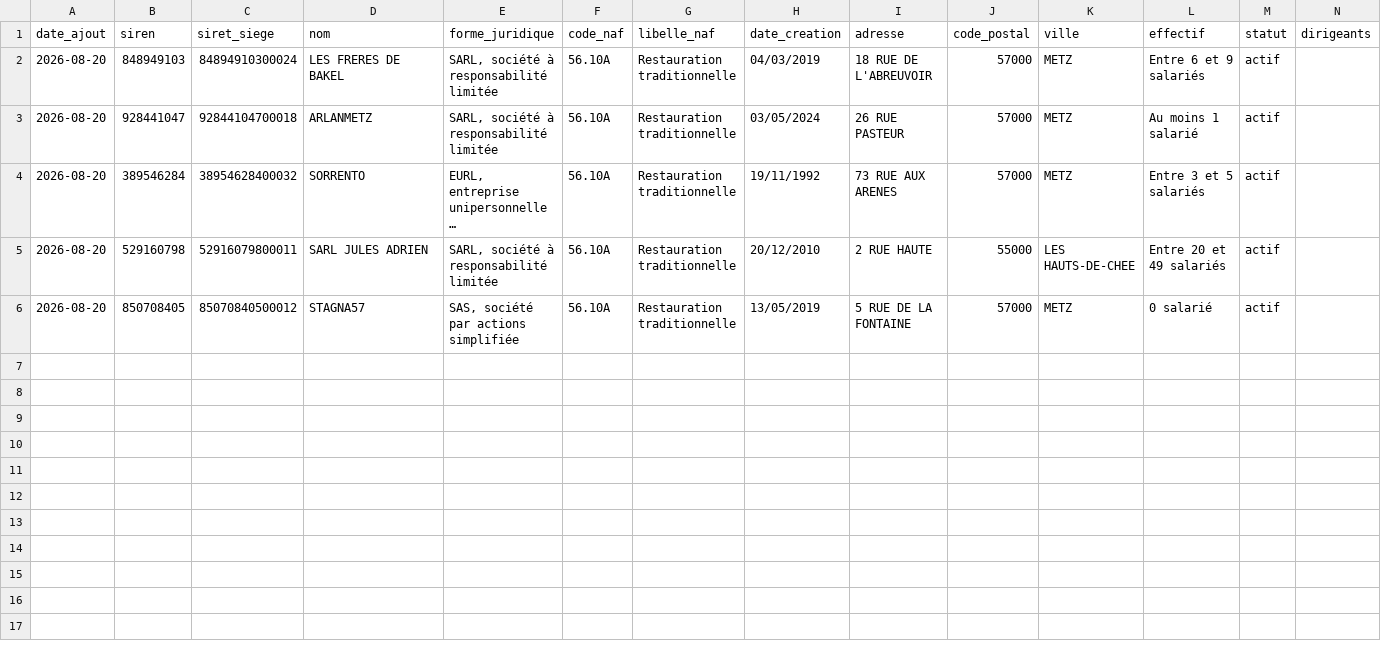
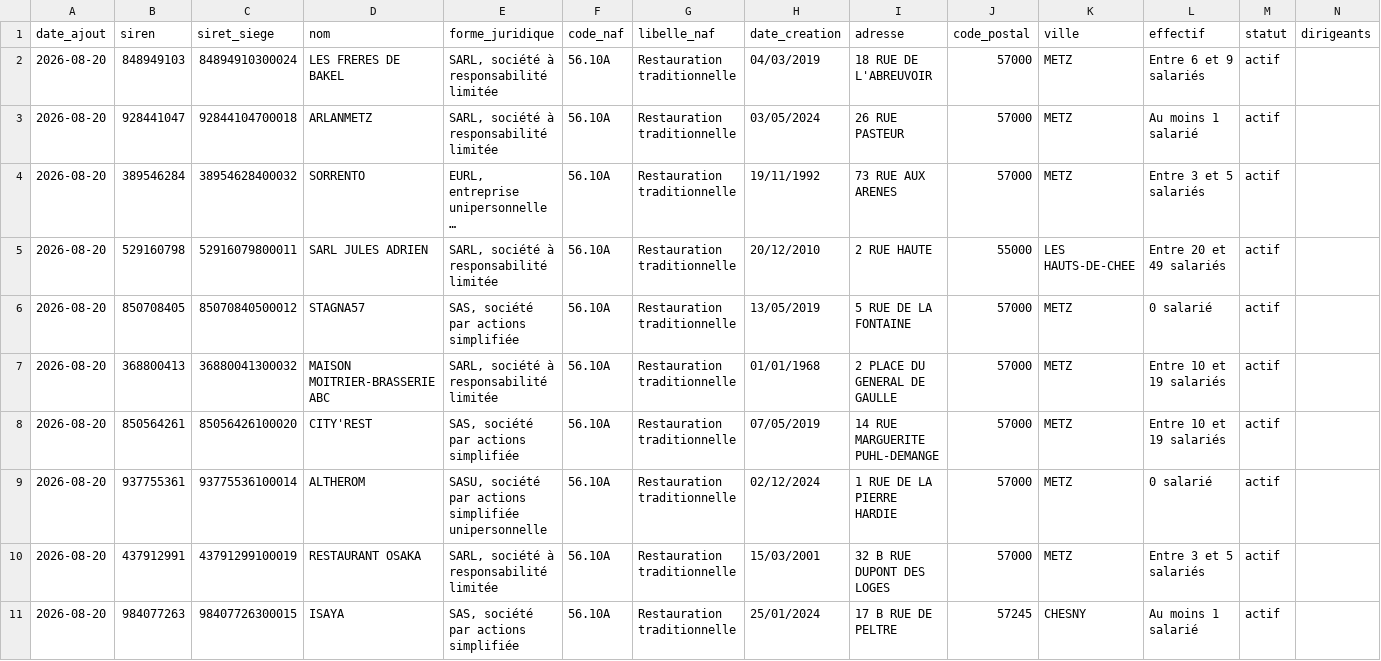
Before and after one commit to XAKLY/prospection, a CSV file: data/restaurants_metz.csv, drawn as a sheet; long unchanged cells end in ….

```diff
--- a/data/restaurants_metz.csv
+++ b/data/restaurants_metz.csv
@@ -6 +6,6 @@ date_ajout,siren,siret_siege,nom,forme_juridique,code_naf,libelle_naf,date_creat
 2026-08-20,850708405,85070840500012,STAGNA57,"SAS, société par actions simplifiée",56.10A,Restauration traditionnelle,13/05/2019,5 RUE DE LA FONTAINE,57000,METZ,0 salarié,actif,
+2026-08-20,368800413,36880041300032,MAISON MOITRIER-BRASSERIE ABC,"SARL, société à responsabilité limitée",56.10A,Restauration traditionnelle,01/01/1968,2 PLACE DU GENERAL DE GAULLE,57000,METZ,Entre 10 et 19 salariés,actif,
+2026-08-20,850564261,85056426100020,CITY'REST,"SAS, société par actions simplifiée",56.10A,Restauration traditionnelle,07/05/2019,14 RUE MARGUERITE PUHL-DEMANGE,57000,METZ,Entre 10 et 19 salariés,actif,
+2026-08-20,937755361,93775536100014,ALTHEROM,"SASU, société par actions simplifiée unipersonnelle",56.10A,Restauration traditionnelle,02/12/2024,1 RUE DE LA PIERRE HARDIE,57000,METZ,0 salarié,actif,
+2026-08-20,437912991,43791299100019,RESTAURANT OSAKA,"SARL, société à responsabilité limitée",56.10A,Restauration traditionnelle,15/03/2001,32 B RUE DUPONT DES LOGES,57000,METZ,Entre 3 et 5 salariés,actif,
+2026-08-20,984077263,98407726300015,ISAYA,"SAS, société par actions simplifiée",56.10A,Restauration traditionnelle,25/01/2024,17 B RUE DE PELTRE,57245,CHESNY,Au moins 1 salarié,actif,
```
Also changed, not shown: 2 other files.
